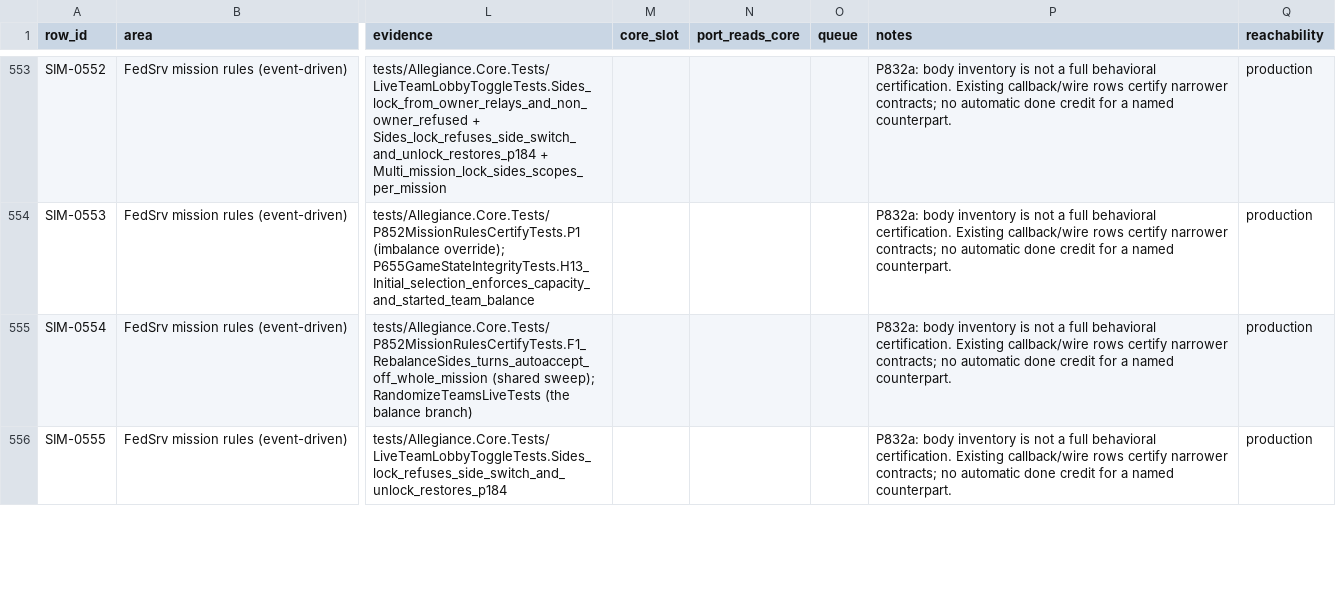
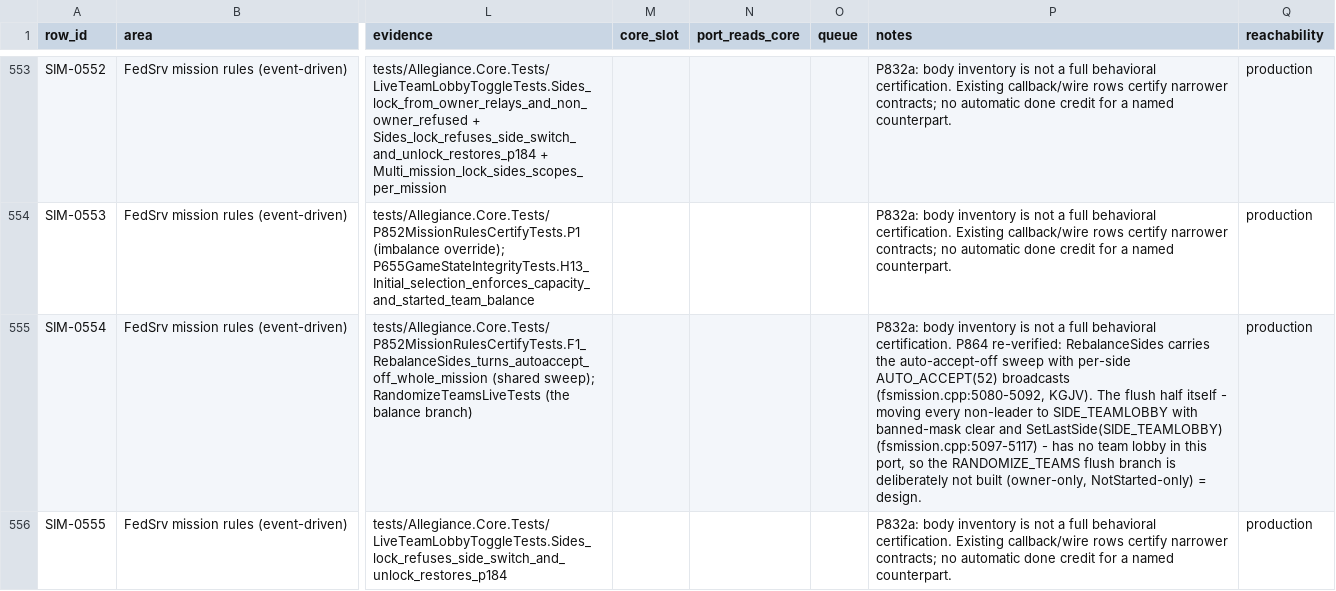
Before and after one commit to dominusbelial/AllegianceCore-public, a CSV file: docs/parity/sim-rules-matrix.csv, drawn as a sheet; only a part is shown, gaps mark what is left out; the diff covers the shown part only; the diff names each change by its address in the sheet, - before the commit and + after, or states it on an @@ line.

```diff
--- a/docs/parity/sim-rules-matrix.csv
+++ b/docs/parity/sim-rules-matrix.csv
-P555 (notes): …behavioral certification. Existing callback/wire rows certify narrower contracts; no automatic done credit for a named counterpart.
+P555 (notes): …behavioral certification. P864 re-verified: RebalanceSides carries the auto-accept-off sweep with per-side AUTO_ACCEPT(52) broadcasts (fsmission.cpp:5080-5092, KGJV). The flush half itself - moving every non-leader to SIDE_TEAMLOBBY with banned-mask clear and SetLastSide(SIDE_TEAMLOBBY) (fsmission.cpp:5097-5117) - has no team lobby in this port, so the RANDOMIZE_TEAMS flush branch is deliberately not built (owner-only, NotStarted-only) = design.
```
Also changed, not shown: 15 edited cells elsewhere in this file, 8 other files.
